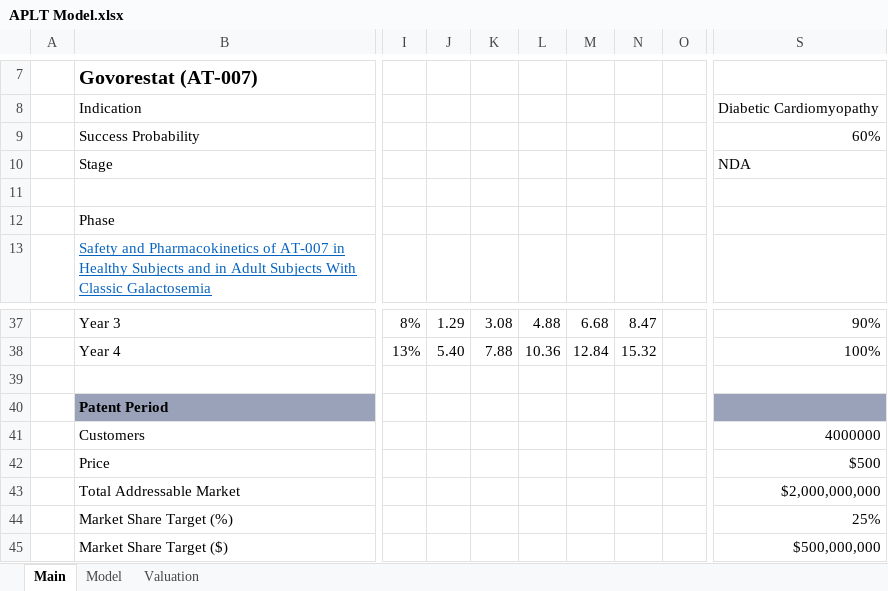
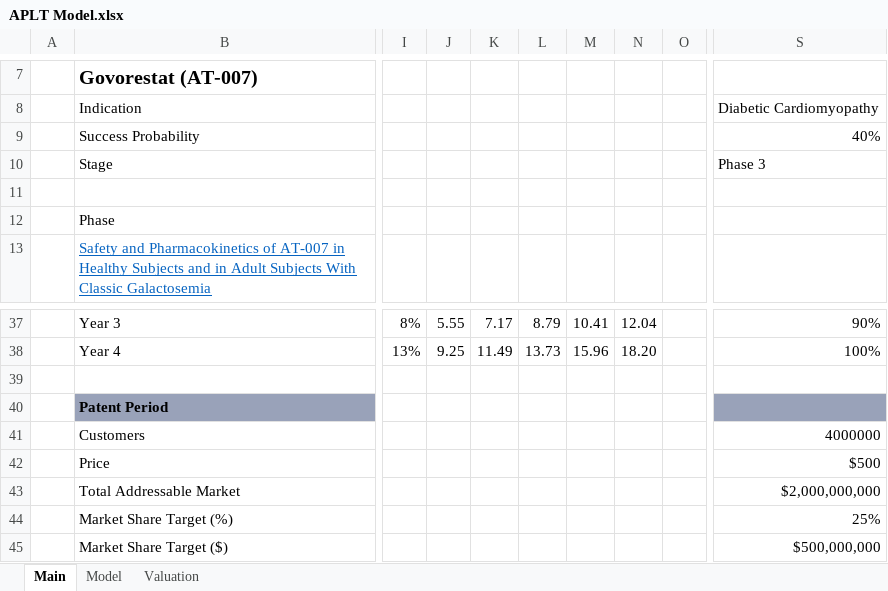
Before and after one commit to evandomingos/Models, an Excel workbook: APLT Model.xlsx, sheet Main, drawn as a sheet; only a part is shown, gaps mark what is left out; values as stored, in another font and other column widths than the file's, no borders; the diff covers the shown part only; the diff names each change by its address in the sheet, - before the commit and + after, or states it on an @@ line.

```diff
--- a/APLT Model.xlsx (sheet Main)
+++ b/APLT Model.xlsx (sheet Main)
-S9: 60%
+S9: 40%
-S10: NDA
+S10: Phase 3
-J37: 1.29
+J37: 5.55
-K37: 3.08
+K37: 7.17
-L37: 4.88
+L37: 8.79
-M37: 6.68
+M37: 10.41
-N37: 8.47
+N37: 12.04
-J38: 5.40
+J38: 9.25
-K38: 7.88
+K38: 11.49
-L38: 10.36
+L38: 13.73
-M38: 12.84
+M38: 15.96
-N38: 15.32
+N38: 18.20
```
Also changed, not shown: 5 added rows, 5 removed rows and 21 edited cells elsewhere in this sheet, sheet Model, sheet Valuation, formulas that keep their value.
